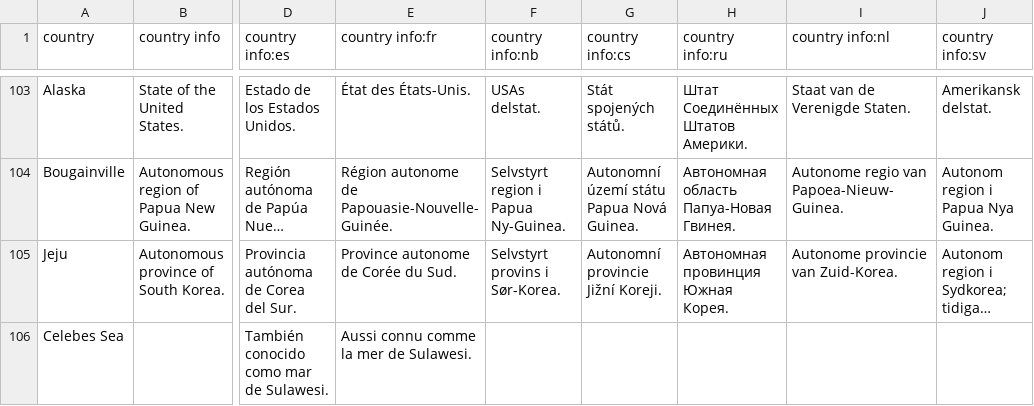
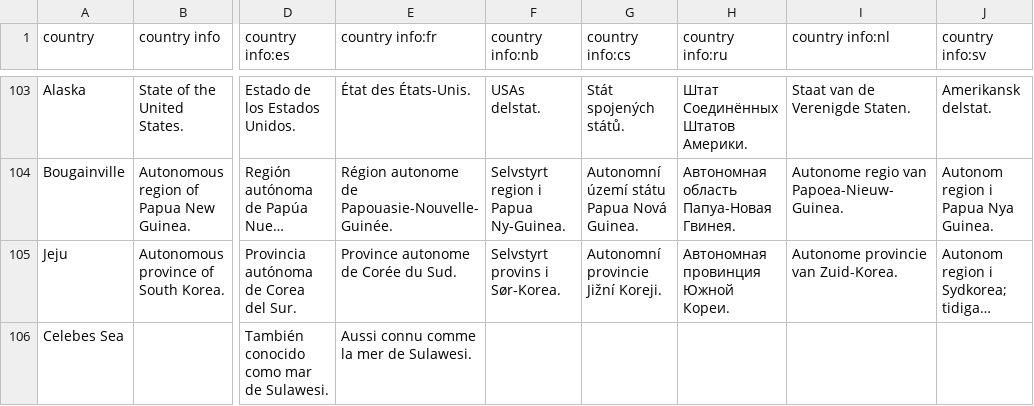
Before and after one commit to anki-geo/ultimate-geography, a CSV file: src/data/country_info.csv, drawn as a sheet; only a part is shown, gaps mark what is left out; long unchanged cells end in …; the diff names each change by its address in the sheet, - before the commit and + after, or states it on an @@ line.

Commit message:
Russian grammar

```diff
--- a/src/data/country_info.csv
+++ b/src/data/country_info.csv
-H105 (country info:ru): Автономная провинция Южная Корея.
+H105 (country info:ru): Автономная провинция Южной Кореи.
```
